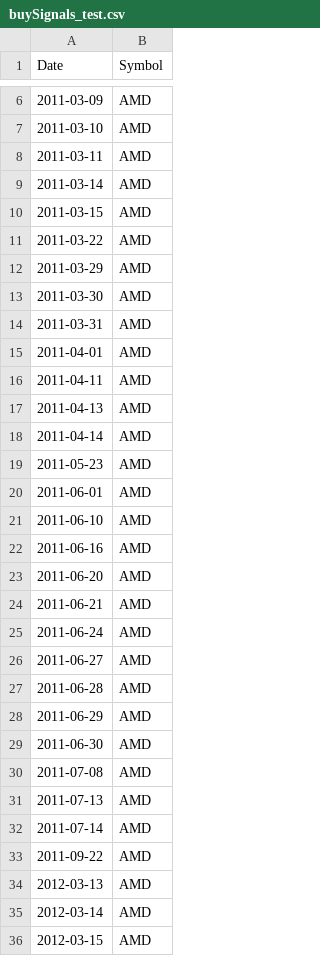
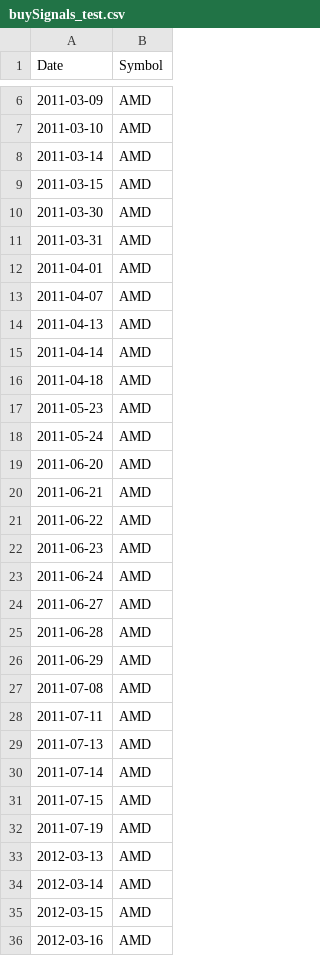
Before and after one commit to mikehike123/stockBatch, a CSV file: buySignals_test.csv, drawn as a sheet; only a part is shown, gaps mark what is left out; the shorter side is filled out with more unchanged rows; the diff covers the shown part only.

```diff
--- a/buySignals_test.csv
+++ b/buySignals_test.csv
@@ -7,7 +7,4 @@ Date,Symbol
 2011-03-10,AMD
-2011-03-11,AMD
 2011-03-14,AMD
 2011-03-15,AMD
-2011-03-22,AMD
-2011-03-29,AMD
 2011-03-30,AMD
@@ -15,11 +12,12 @@ Date,Symbol
 2011-04-01,AMD
-2011-04-11,AMD
+2011-04-07,AMD
 2011-04-13,AMD
 2011-04-14,AMD
+2011-04-18,AMD
 2011-05-23,AMD
-2011-06-01,AMD
-2011-06-10,AMD
-2011-06-16,AMD
+2011-05-24,AMD
 2011-06-20,AMD
 2011-06-21,AMD
+2011-06-22,AMD
+2011-06-23,AMD
 2011-06-24,AMD
@@ -28,7 +26,8 @@ Date,Symbol
 2011-06-29,AMD
-2011-06-30,AMD
 2011-07-08,AMD
+2011-07-11,AMD
 2011-07-13,AMD
 2011-07-14,AMD
-2011-09-22,AMD
+2011-07-15,AMD
+2011-07-19,AMD
 2012-03-13,AMD
```
Also changed, not shown: 16 added rows, 13 removed rows and 20 edited cells elsewhere in this file, 7 other files.
